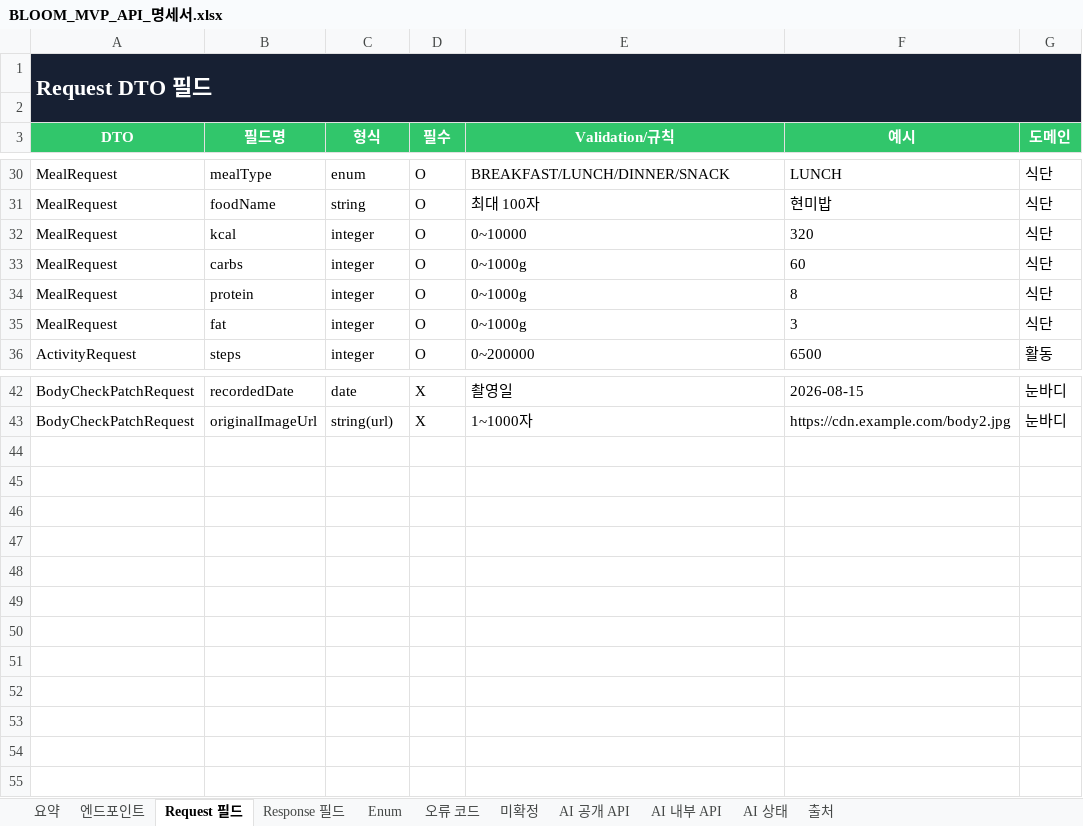
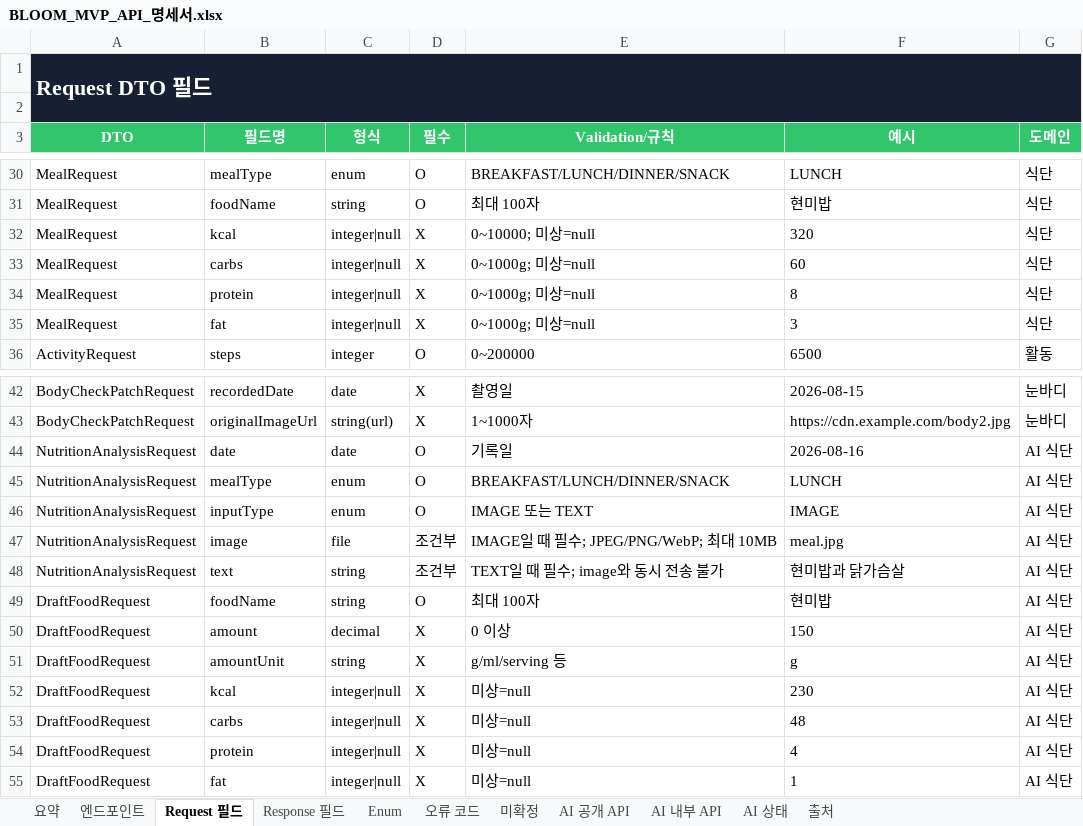
Before and after one commit to Lee1Jae/likelion-hanyang-erica-hackathon-team2-backend, an Excel workbook: docs/BLOOM_MVP_API_명세서.xlsx, sheet Request 필드, drawn as a sheet; only a part is shown, gaps mark what is left out; values as stored, in another font and other column widths than the file's, no borders; table styles not drawn; the diff names each change by its address in the sheet, - before the commit and + after, or states it on an @@ line.

```diff
--- a/docs/BLOOM_MVP_API_명세서.xlsx (sheet Request 필드)
+++ b/docs/BLOOM_MVP_API_명세서.xlsx (sheet Request 필드)
-C32:C35 (형식): integer
+C32:C35 (형식): integer|null
-D32:D35 (필수): O
+D32:D35 (필수): X
-E32 (Validation/규칙): 0~10000
+E32 (Validation/규칙): 0~10000; 미상=null
-E33:E35 (Validation/규칙): 0~1000g
+E33:E35 (Validation/규칙): 0~1000g; 미상=null
+row 44: NutritionAnalysisRequest | date | date | O | 기록일 | 2026-08-16 | AI 식단
+row 45: NutritionAnalysisRequest | mealType | enum | O | BREAKFAST/LUNCH/DINNER/SNACK | LUNCH | AI 식단
+row 46: NutritionAnalysisRequest | inputType | enum | O | IMAGE 또는 TEXT | IMAGE | AI 식단
+row 47: NutritionAnalysisRequest | image | file | 조건부 | IMAGE일 때 필수; JPEG/PNG/WebP; 최대 10MB | meal.jpg | AI 식단
+row 48: NutritionAnalysisRequest | text | string | 조건부 | TEXT일 때 필수; image와 동시 전송 불가 | 현미밥과 닭가슴살 | AI 식단
+row 49: DraftFoodRequest | foodName | string | O | 최대 100자 | 현미밥 | AI 식단
+row 50: DraftFoodRequest | amount | decimal | X | 0 이상 | 150 | AI 식단
+row 51: DraftFoodRequest | amountUnit | string | X | g/ml/serving 등 | g | AI 식단
+row 52: DraftFoodRequest | kcal | integer|null | X | 미상=null | 230 | AI 식단
+row 53: DraftFoodRequest | carbs | integer|null | X | 미상=null | 48 | AI 식단
+row 54: DraftFoodRequest | protein | integer|null | X | 미상=null | 4 | AI 식단
+row 55: DraftFoodRequest | fat | integer|null | X | 미상=null | 1 | AI 식단
```
Also changed, not shown: sheet 엔드포인트, sheet Response 필드, sheet AI 공개 API, sheet 요약, sheet AI 상태.
